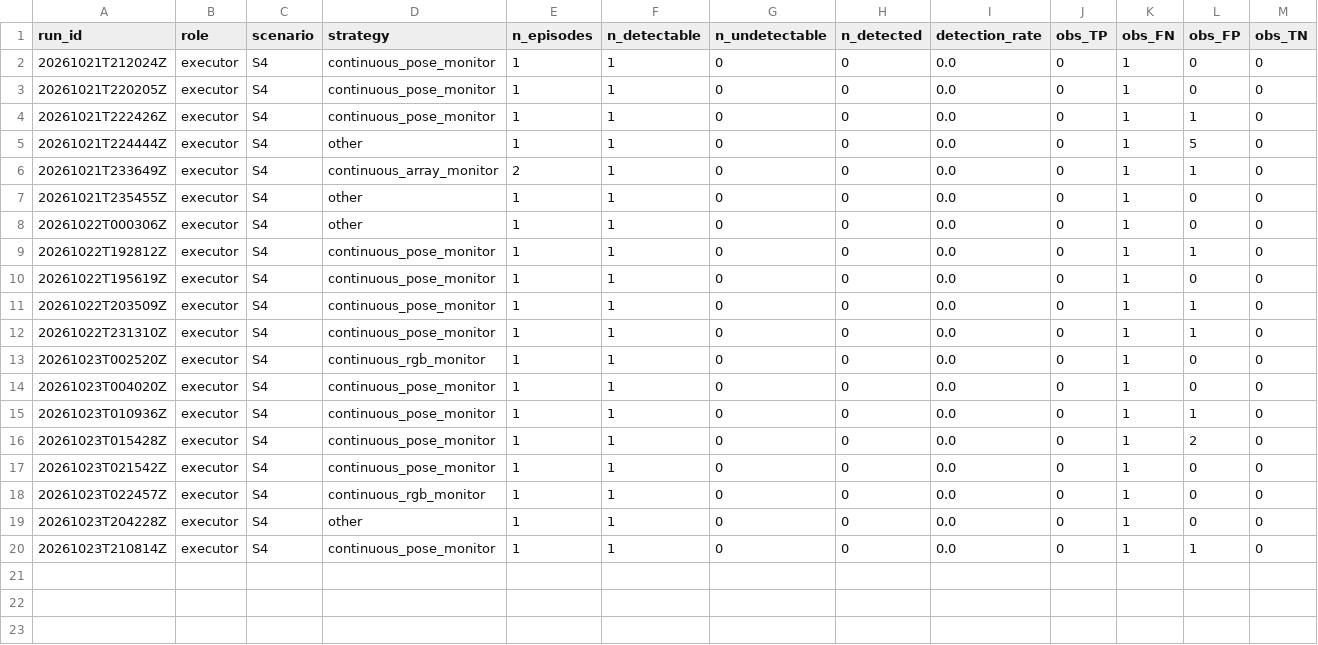
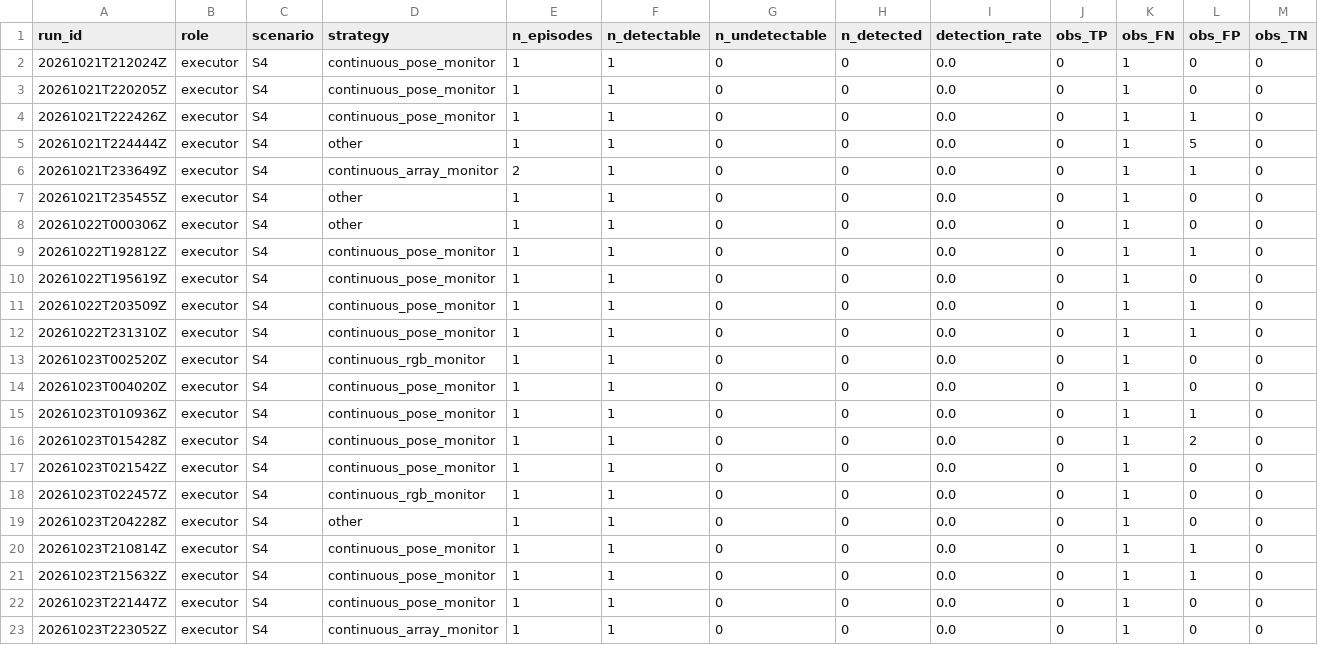
Before and after one commit to mohammadnsr1/WatchDog_V1, a CSV file: paper_results/batches/S4/raw/observation_results.csv, drawn as a sheet; only a part is shown; rows hold the shown columns only; the diff names each change by its address in the sheet, - before the commit and + after, or states it on an @@ line.

```diff
--- a/paper_results/batches/S4/raw/observation_results.csv
+++ b/paper_results/batches/S4/raw/observation_results.csv
+row 21: 20261023T215632Z | executor | S4 | continuous_pose_monitor | 1 | 1 | 0 | 0 | 0.0 | 0 | 1 | 1 | 0
+row 22: 20261023T221447Z | executor | S4 | continuous_pose_monitor | 1 | 1 | 0 | 0 | 0.0 | 0 | 1 | 0 | 0
+row 23: 20261023T223052Z | executor | S4 | continuous_array_monitor | 1 | 1 | 0 | 0 | 0.0 | 0 | 1 | 0 | 0
```
Also changed, not shown: 9 other files.
